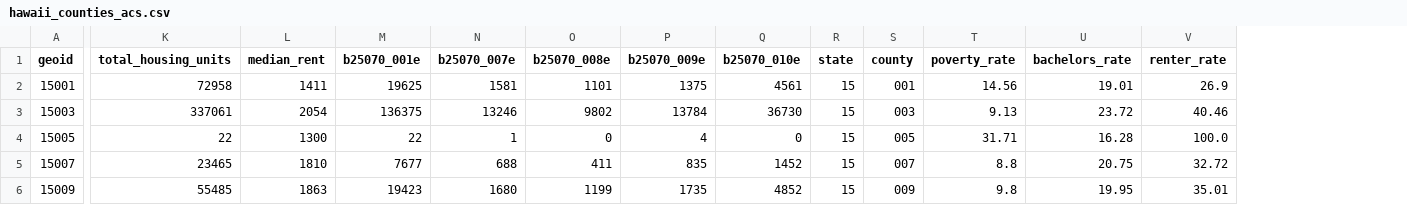
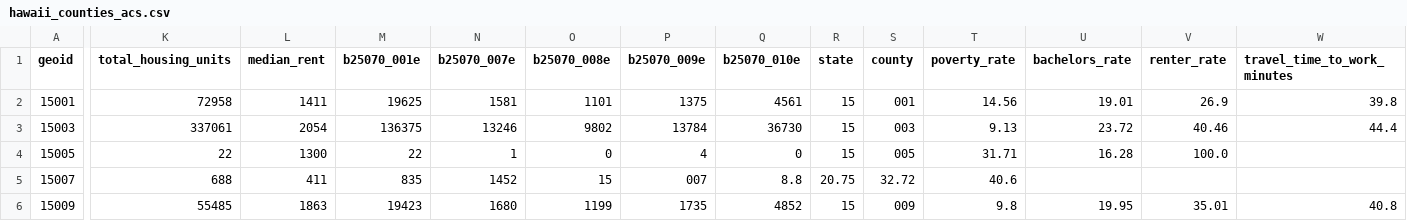
Before and after one commit to dtomkatsu/hawaii-appleseed-dashboard, a CSV file: data/processed/hawaii_counties_acs.csv, drawn as a sheet; only a part is shown, gaps mark what is left out; the diff names each change by its address in the sheet, - before the commit and + after, or states it on an @@ line.

```diff
--- a/data/processed/hawaii_counties_acs.csv
+++ b/data/processed/hawaii_counties_acs.csv
+column W (travel_time_to_work_minutes), rows 2-6: 39.8 | 44.4 |  |  | 40.8
-K5 (total_housing_units): 23465
+K5 (total_housing_units): 688
-L5 (median_rent): 1810
+L5 (median_rent): 411
-M5 (b25070_001e): 7677
+M5 (b25070_001e): 835
-N5 (b25070_007e): 688
+N5 (b25070_007e): 1452
-O5 (b25070_008e): 411
+O5 (b25070_008e): 15
-P5 (b25070_009e): 835
+P5 (b25070_009e): 007
-Q5 (b25070_010e): 1452
+Q5 (b25070_010e): 8.8
-R5 (state): 15
+R5 (state): 20.75
-S5 (county): 007
+S5 (county): 32.72
-T5 (poverty_rate): 8.8
+T5 (poverty_rate): 40.6
-U5 (bachelors_rate): 20.75
+U5 (bachelors_rate): (empty)
-V5 (renter_rate): 32.72
+V5 (renter_rate): (empty)
```
Also changed, not shown: data/processed/hawaii_counties_acs_2023.csv, data/processed/hawaii_house_districts_acs_2023.csv, 15 other files.
